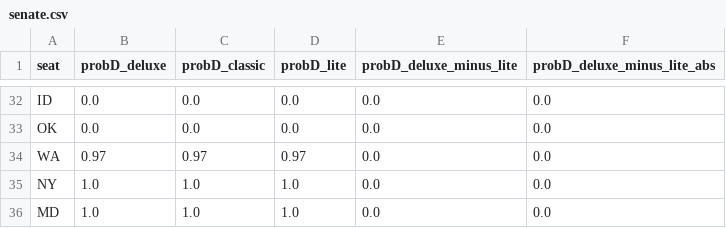
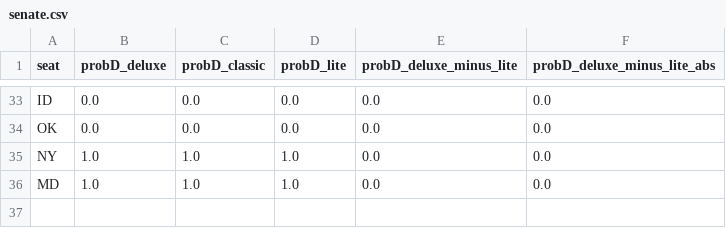
Before and after one commit to dcadata/fivey-is-an-emotional-fox, a CSV file: forecast_expression_comparisons/senate.csv, drawn as a sheet; only a part is shown, gaps mark what is left out; the diff covers the shown part only.

```diff
--- a/forecast_expression_comparisons/senate.csv
+++ b/forecast_expression_comparisons/senate.csv
@@ -33,3 +34,2 @@ ID,0.0,0.0,0.0,0.0,0.0
 OK,0.0,0.0,0.0,0.0,0.0
-WA,0.97,0.97,0.97,0.0,0.0
 NY,1.0,1.0,1.0,0.0,0.0
```
Also changed, not shown: 2 added rows, 1 removed row, 3 moved rows and 22 edited cells elsewhere in this file, forecast_expression_comparisons/governor.csv, forecast_expression_comparisons/house.csv.
